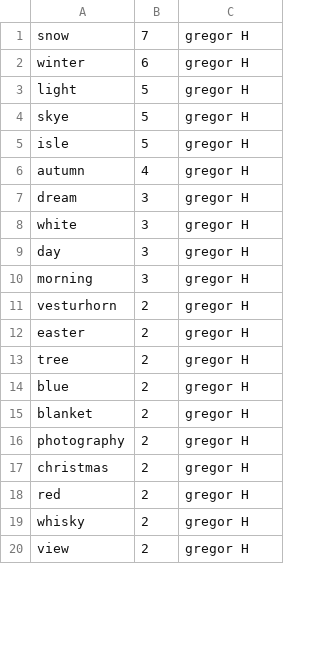
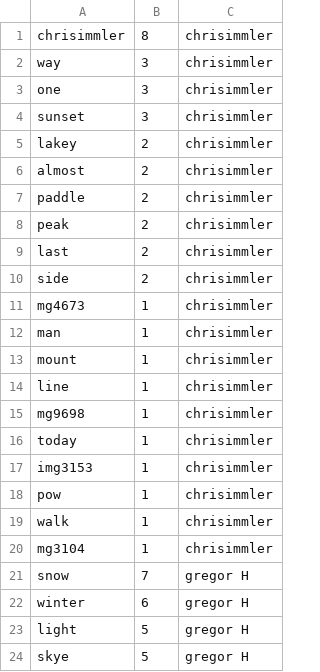
Before and after one commit to haojing9058/FlickrMatch, a CSV file: static/title.csv, drawn as a sheet; only a part is shown; the shorter side is filled out with more unchanged rows; the diff covers the shown part only.

```diff
--- a/static/title.csv
+++ b/static/title.csv
@@ -1 +1,21 @@
+chrisimmler,8,chrisimmler
+way,3,chrisimmler
+one,3,chrisimmler
+sunset,3,chrisimmler
+lakey,2,chrisimmler
+almost,2,chrisimmler
+paddle,2,chrisimmler
+peak,2,chrisimmler
+last,2,chrisimmler
+side,2,chrisimmler
+mg4673,1,chrisimmler
+man,1,chrisimmler
+mount,1,chrisimmler
+line,1,chrisimmler
+mg9698,1,chrisimmler
+today,1,chrisimmler
+img3153,1,chrisimmler
+pow,1,chrisimmler
+walk,1,chrisimmler
+mg3104,1,chrisimmler
 snow,7,gregor H
```
Also changed, not shown: 19 removed rows elsewhere in this file, static/description.csv, static/tags.csv, 4 other files.
